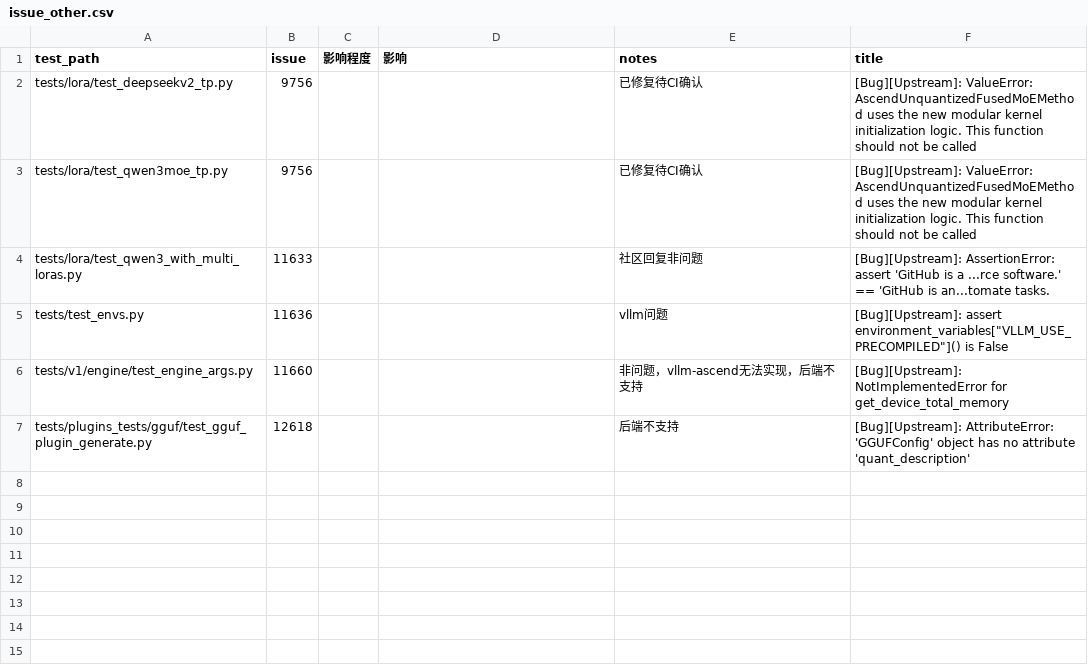
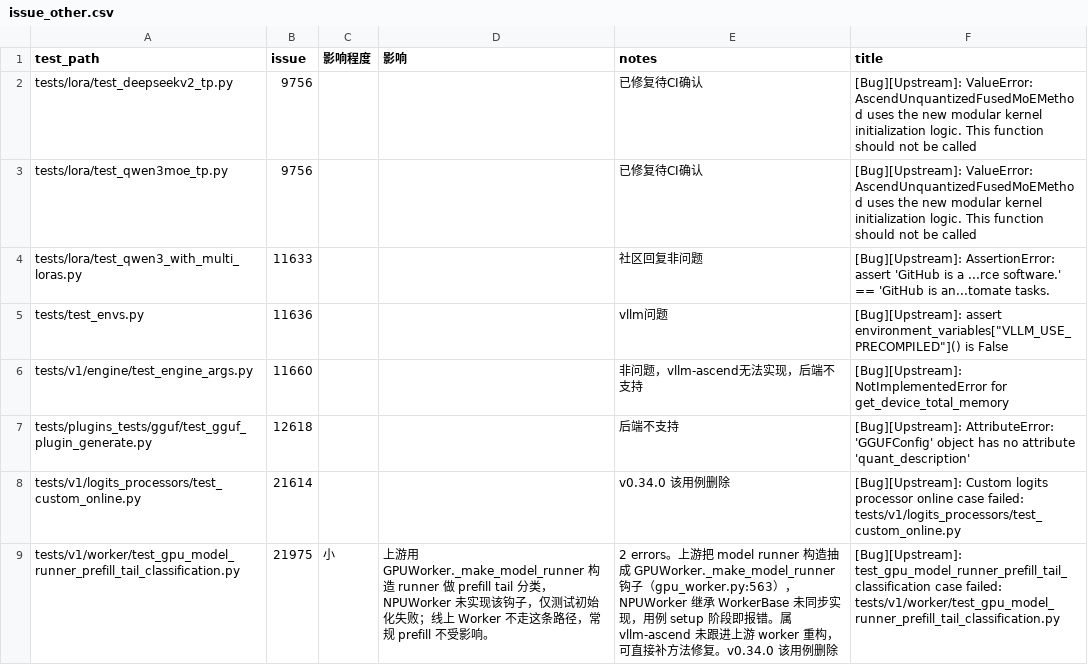
Before and after one commit to meiling6226/upstream-test, a CSV file: issue/issue_other.csv, drawn as a sheet.

```diff
--- a/issue/issue_other.csv
+++ b/issue/issue_other.csv
@@ -7 +7,3 @@ tests/v1/engine/test_engine_args.py,11660,,,非问题，vllm-ascend无法实现
 tests/plugins_tests/gguf/test_gguf_plugin_generate.py,12618,,,后端不支持,[Bug][Upstream]: AttributeError: 'GGUFConfig' object has no attribute 'quant_description'
+tests/v1/logits_processors/test_custom_online.py,21614,,,v0.34.0 该用例删除,[Bug][Upstream]: Custom logits processor online case failed: tests/v1/logits_processors/test_custom_online.py
+tests/v1/worker/test_gpu_model_runner_prefill_tail_classification.py,21975,小,上游用 GPUWorker._make_model_runner 构造 runner 做 prefill tail 分类，NPUWorker 未实现该钩子，仅测试初始化失败；线上 Worker 不走这条路径，常规 prefill 不受影响。,2 errors。上游把 model runner 构造抽成 GPUWorker._make_model_runner 钩子（gpu_worker.py:563），NPUWorker 继承 WorkerBase 未同步实现，用例 setup 阶段即报错。属 vllm-ascend 未跟进上游 worker 重构，可直接补方法修复。v0.34.0 该用例删除,[Bug][Upstream]: test_gpu_model_runner_prefill_tail_classification case failed: tests/v1/worker/test_gpu_model_runner_prefill_tail_classification.py
```
Also changed, not shown: issue/issue.csv, 1 other file.
